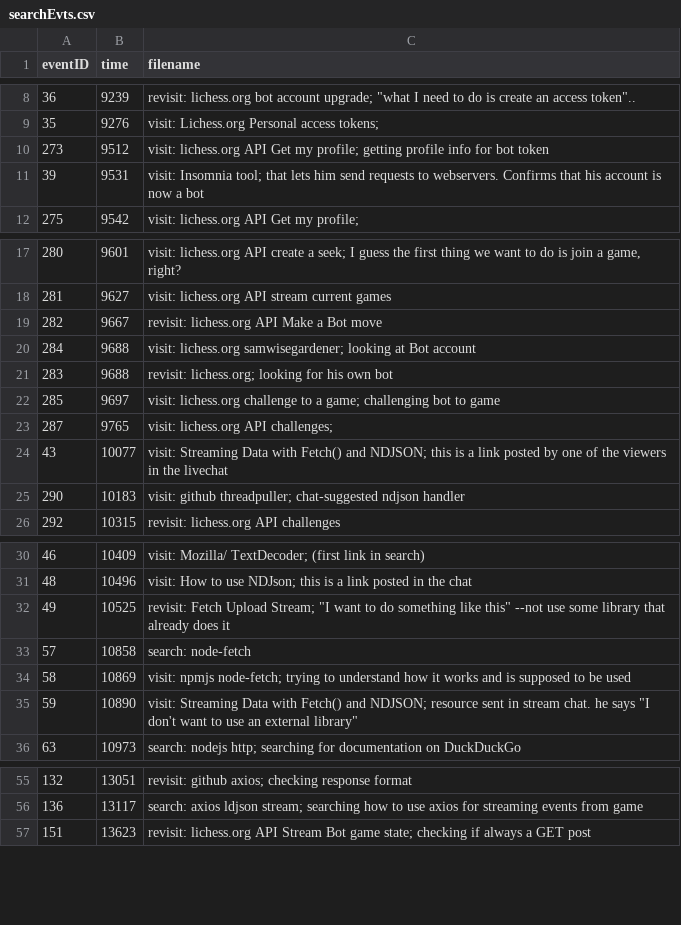
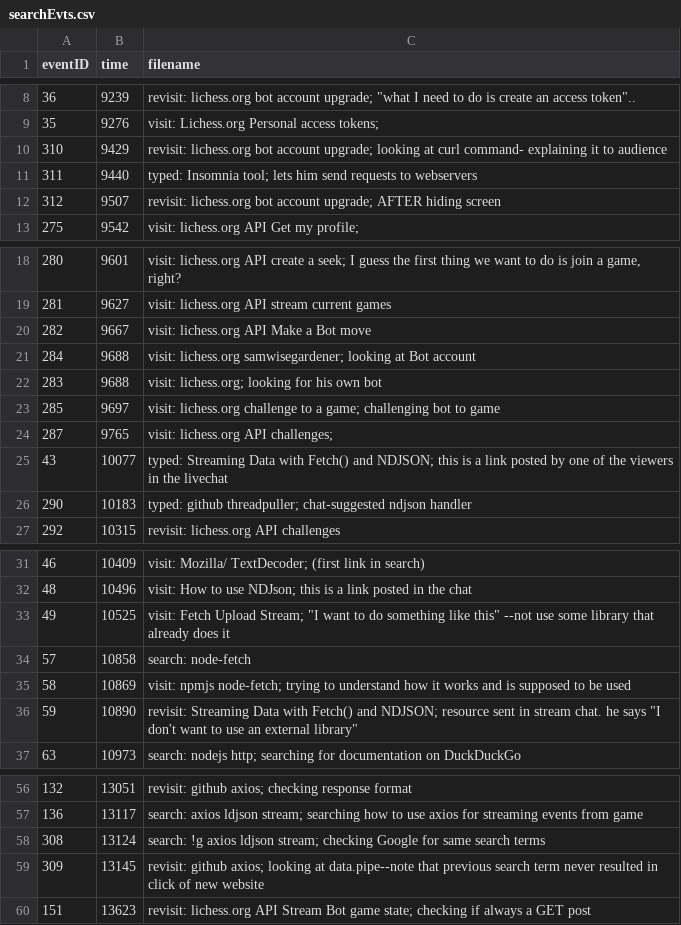
Before and after one commit to ckelleher-wustl/CodeStoriesViz, a CSV file: web/data/searchEvts.csv, drawn as a sheet; only a part is shown, gaps mark what is left out; the diff covers the shown part only.

Commit message:
clustering/searchEvts cleaning.

```diff
--- a/web/data/searchEvts.csv
+++ b/web/data/searchEvts.csv
@@ -9,4 +9,5 @@ eventID,time,filename
 35,9276,visit: Lichess.org Personal access tokens;
-273,9512,visit: lichess.org API Get my profile; getting profile info for bot token
-39,9531,visit: Insomnia tool; that lets him send requests to webservers. Confirms that his account is now a bot
+310,9429,revisit: lichess.org bot account upgrade; looking at curl command- explaining it to audience
+311,9440,typed: Insomnia tool; lets him send requests to webservers
+312,9507,revisit: lichess.org bot account upgrade; AFTER hiding screen
 275,9542,visit: lichess.org API Get my profile;
@@ -18,9 +19,9 @@ eventID,time,filename
 281,9627,visit: lichess.org API stream current games
-282,9667,revisit: lichess.org API Make a Bot move
+282,9667,visit: lichess.org API Make a Bot move
 284,9688,visit: lichess.org samwisegardener; looking at Bot account
-283,9688,revisit: lichess.org; looking for his own bot
+283,9688,visit: lichess.org; looking for his own bot
 285,9697,visit: lichess.org challenge to a game; challenging bot to game
 287,9765,visit: lichess.org API challenges;
-43,10077,visit: Streaming Data with Fetch() and NDJSON; this is a link posted by one of the viewers in the livechat
-290,10183,visit: github threadpuller; chat-suggested ndjson handler
+43,10077,typed: Streaming Data with Fetch() and NDJSON; this is a link posted by one of the viewers in the livechat
+290,10183,typed: github threadpuller; chat-suggested ndjson handler
 292,10315,revisit: lichess.org API challenges
@@ -31,6 +32,6 @@ eventID,time,filename
 48,10496,visit: How to use NDJson; this is a link posted in the chat
-49,10525,"revisit: Fetch Upload Stream; ""I want to do something like this"" --not use some library that already does it"
+49,10525,"visit: Fetch Upload Stream; ""I want to do something like this"" --not use some library that already does it"
 57,10858,search: node-fetch
 58,10869,visit: npmjs node-fetch; trying to understand how it works and is supposed to be used
-59,10890,"visit: Streaming Data with Fetch() and NDJSON; resource sent in stream chat. he says ""I don't want to use an external library"""
+59,10890,"revisit: Streaming Data with Fetch() and NDJSON; resource sent in stream chat. he says ""I don't want to use an external library"""
 63,10973,search: nodejs http; searching for documentation on DuckDuckGo
@@ -56,2 +57,4 @@ eventID,time,filename
 136,13117,search: axios ldjson stream; searching how to use axios for streaming events from game
+308,13124,search: !g axios ldjson stream; checking Google for same search terms
+309,13145,revisit: github axios; looking at data.pipe--note that previous search term never resulted in click of new website
 151,13623,revisit: lichess.org API Stream Bot game state; checking if always a GET post
```
Also changed, not shown: 3 edited cells elsewhere in this file, 1 other file.
